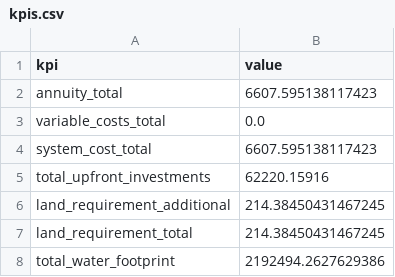
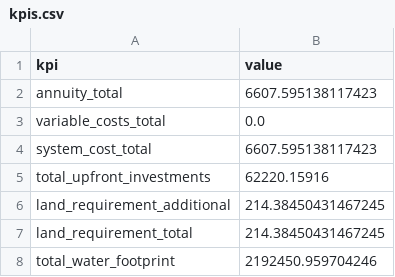
Before and after one commit to rl-institut/oemof-tabular-plugins, a CSV file: examples/results/wefe_reverse_osmosis_morocco/output/kpis.csv, drawn as a sheet.

```diff
--- a/examples/results/wefe_reverse_osmosis_morocco/output/kpis.csv
+++ b/examples/results/wefe_reverse_osmosis_morocco/output/kpis.csv
@@ -7,2 +7,2 @@ land_requirement_additional,214.38450431467245
 land_requirement_total,214.38450431467245
-total_water_footprint,2192494.2627629386
+total_water_footprint,2192450.959704246
```
Also changed, not shown: 2 other files.
